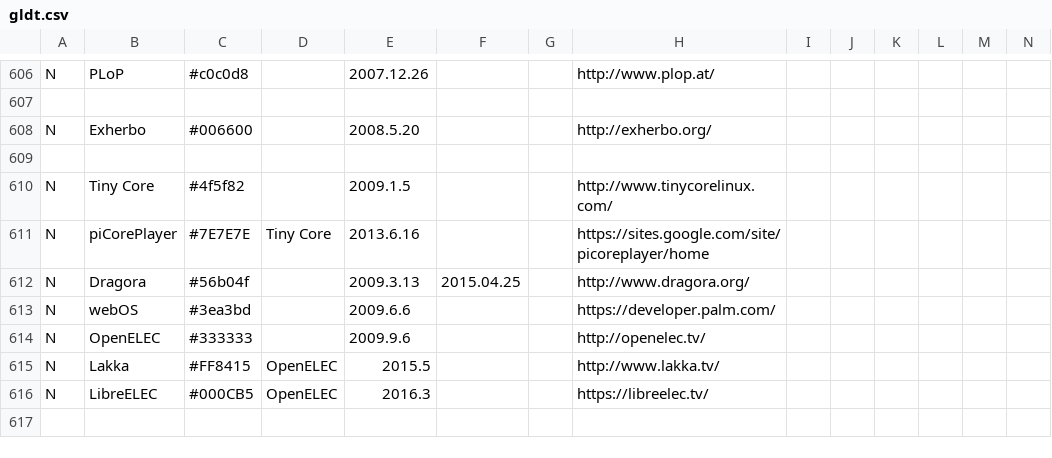
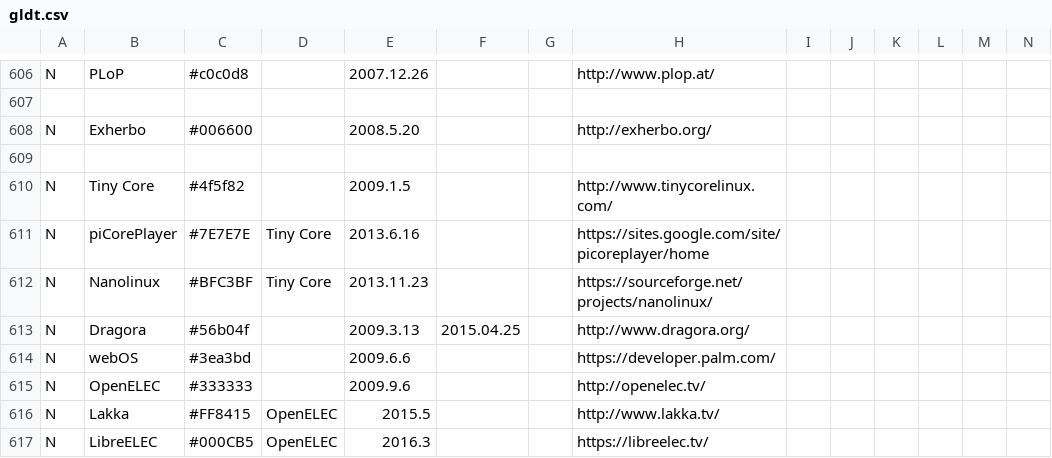
Before and after one commit to FabioLolix/LinuxTimeline, a CSV file: gldt.csv, drawn as a sheet; only a part is shown, gaps mark what is left out; the shorter side is filled out with more unchanged rows; rows hold the shown columns only; the diff names each change by its address in the sheet, - before the commit and + after, or states it on an @@ line.

Commit message:
Added Nanolinux

```diff
--- a/gldt.csv
+++ b/gldt.csv
+row 612: N | Nanolinux | #BFC3BF | Tiny Core | 2013.11.23 |  |  | https://sourceforge.net/projects/nanolinux/
```
Also changed, not shown: 1 other file.
